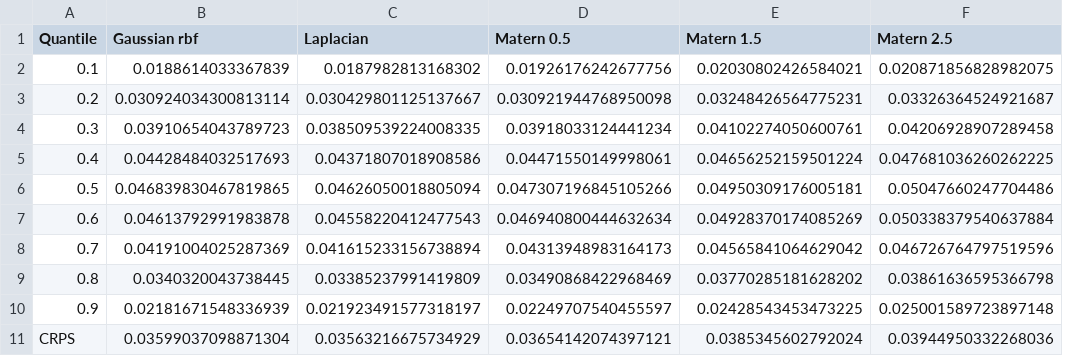
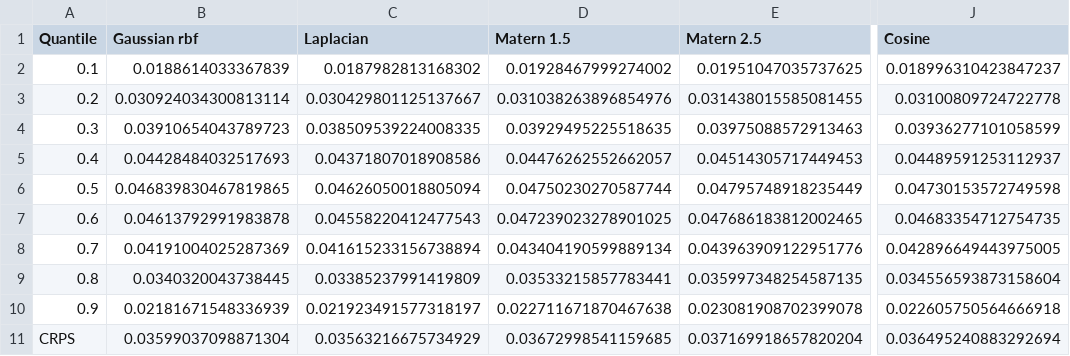
Before and after one commit to luca-pernigo/kernel_quantile_regression, a CSV file: train_test/SECURES-Met/CH/scores.csv, drawn as a sheet; only a part is shown, gaps mark what is left out; removed rows and columns are numbered as before the commit, all else as after; the diff names each change by its address in the sheet, - before the commit and + after, or states it on an @@ line.

Commit message:
SECURES-Met CH scores

```diff
--- a/train_test/SECURES-Met/CH/scores.csv
+++ b/train_test/SECURES-Met/CH/scores.csv
-column D (Matern 0.5), rows 2-11: 0.01926176242677756 | 0.030921944768950098 | 0.03918033124441234 | 0.04471550149998061 | 0.047307196845105266 | 0.046940800444632634 | 0.04313948983164173 | 0.03490868422968469 | 0.02249707540455597 | 0.03654142074397121
+column J (Cosine), rows 2-11: 0.018996310423847237 | 0.03100809724722778 | 0.03936277101058599 | 0.04489591253112937 | 0.04730153572749598 | 0.04683354712754735 | 0.042896649443975005 | 0.034556593873158604 | 0.022605750564666918 | 0.036495240883292694
-D2 (Matern 1.5): 0.02030802426584021
+D2 (Matern 1.5): 0.01928467999274002
-E2 (Matern 2.5): 0.020871856828982075
+E2 (Matern 2.5): 0.01951047035737625
-D3 (Matern 1.5): 0.03248426564775231
+D3 (Matern 1.5): 0.031038263896854976
-E3 (Matern 2.5): 0.03326364524921687
+E3 (Matern 2.5): 0.031438015585081455
-D4 (Matern 1.5): 0.04102274050600761
+D4 (Matern 1.5): 0.03929495225518635
-E4 (Matern 2.5): 0.04206928907289458
+E4 (Matern 2.5): 0.03975088572913463
-D5 (Matern 1.5): 0.04656252159501224
+D5 (Matern 1.5): 0.04476262552662057
-E5 (Matern 2.5): 0.047681036260262225
+E5 (Matern 2.5): 0.04514305717449453
-D6 (Matern 1.5): 0.04950309176005181
+D6 (Matern 1.5): 0.04750230270587744
-E6 (Matern 2.5): 0.05047660247704486
+E6 (Matern 2.5): 0.04795748918235449
-D7 (Matern 1.5): 0.04928370174085269
+D7 (Matern 1.5): 0.047239023278901025
-E7 (Matern 2.5): 0.050338379540637884
+E7 (Matern 2.5): 0.047686183812002465
-D8 (Matern 1.5): 0.04565841064629042
+D8 (Matern 1.5): 0.043404190599889134
-E8 (Matern 2.5): 0.046726764797519596
+E8 (Matern 2.5): 0.043963909122951776
-D9 (Matern 1.5): 0.03770285181628202
+D9 (Matern 1.5): 0.03533215857783441
-E9 (Matern 2.5): 0.03861636595366798
+E9 (Matern 2.5): 0.035997348254587135
-D10 (Matern 1.5): 0.02428543453473225
+D10 (Matern 1.5): 0.022711671870467638
-E10 (Matern 2.5): 0.025001589723897148
+E10 (Matern 2.5): 0.023081908702399078
-D11 (Matern 1.5): 0.0385345602792024
+D11 (Matern 1.5): 0.03672998541159685
-E11 (Matern 2.5): 0.03944950332268036
+E11 (Matern 2.5): 0.037169918657820204
```
Also changed, not shown: 28 other files.
